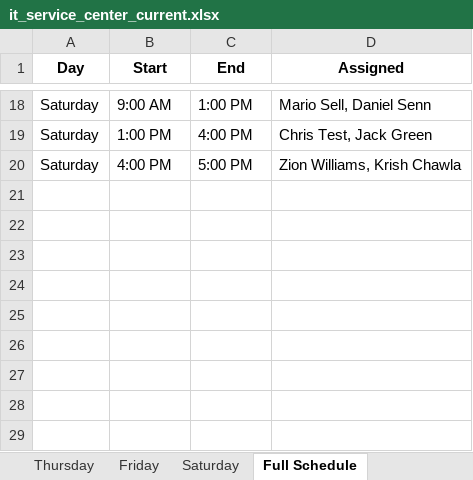
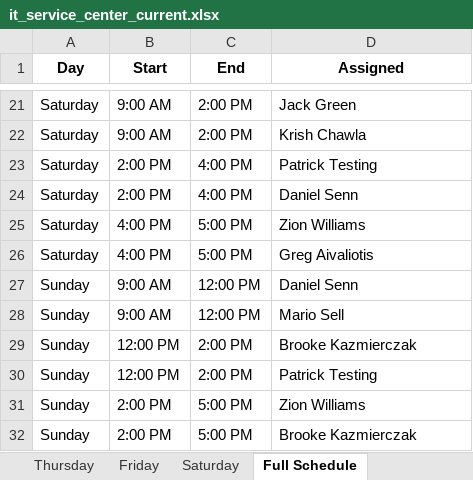
Before and after one commit to finn1817/schedule_app, an Excel workbook: saved_schedules/it_service_center_current.xlsx, sheet Full Schedule, drawn as a sheet; only a part is shown, gaps mark what is left out; values as stored, in another font and other column widths than the file's, no borders; addresses are those after the commit; the diff covers the shown part only; the diff names each change by its address in the sheet, - before the commit and + after, or states it on an @@ line.

```diff
--- a/saved_schedules/it_service_center_current.xlsx (sheet Full Schedule)
+++ b/saved_schedules/it_service_center_current.xlsx (sheet Full Schedule)
-C21 (End): 1:00 PM
+C21 (End): 2:00 PM
-D21 (Assigned): Mario Sell, Daniel Senn
+D21 (Assigned): Jack Green
+row 22: Saturday | 9:00 AM | 2:00 PM | Krish Chawla
-B23 (Start): 1:00 PM
+B23 (Start): 2:00 PM
-D23 (Assigned): Chris Test, Jack Green
+D23 (Assigned): Patrick Testing
+row 24: Saturday | 2:00 PM | 4:00 PM | Daniel Senn
-D25 (Assigned): Zion Williams, Krish Chawla
+D25 (Assigned): Zion Williams
+row 26: Saturday | 4:00 PM | 5:00 PM | Greg Aivaliotis
+row 27: Sunday | 9:00 AM | 12:00 PM | Daniel Senn
+row 28: Sunday | 9:00 AM | 12:00 PM | Mario Sell
+row 29: Sunday | 12:00 PM | 2:00 PM | Brooke Kazmierczak
+row 30: Sunday | 12:00 PM | 2:00 PM | Patrick Testing
+row 31: Sunday | 2:00 PM | 5:00 PM | Zion Williams
+row 32: Sunday | 2:00 PM | 5:00 PM | Brooke Kazmierczak
```
Also changed, not shown: 5 added rows, 2 removed rows, 1 moved row and 24 edited cells elsewhere in this sheet, sheet Thursday, sheet Sunday, sheet Saturday, sheet Friday, sheet Wednesday, sheet Tuesday, 1 more sheet, saved_schedules/esports_lounge_current.xlsx, workplaces/esports_lounge.xlsx, 9 other files.
